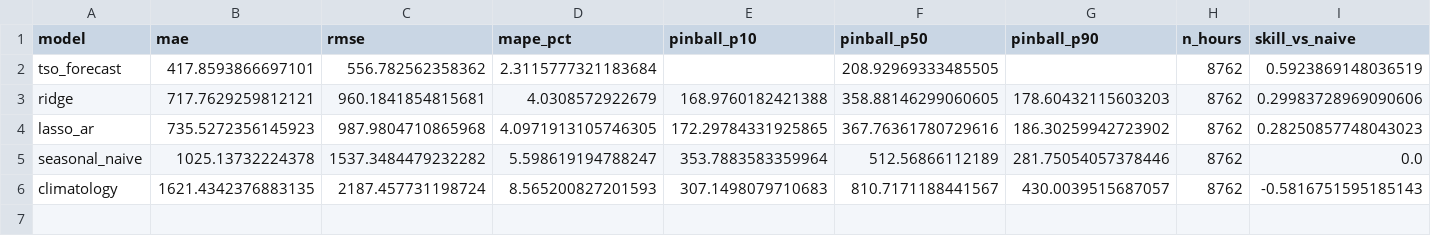
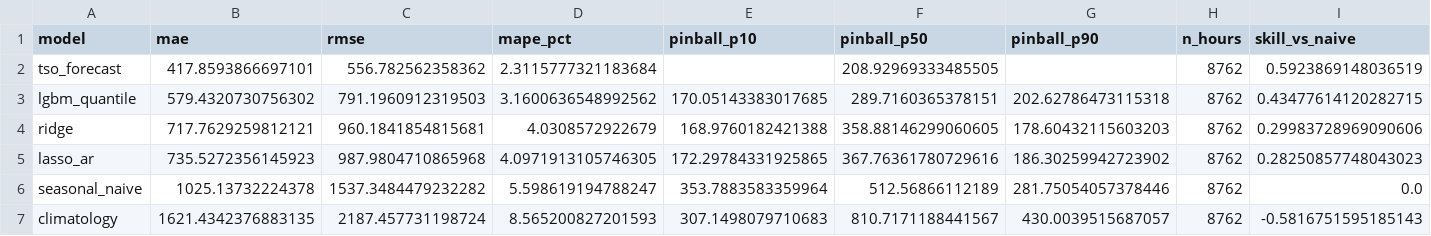
Before and after one commit to barteksarwa/pl-energy-forecast, a CSV file: reports/backtests/2026-07-14_fcst_summary.csv, drawn as a sheet.

```diff
--- a/reports/backtests/2026-07-14_fcst_summary.csv
+++ b/reports/backtests/2026-07-14_fcst_summary.csv
@@ -2,2 +2,3 @@ model,mae,rmse,mape_pct,pinball_p10,pinball_p50,pinball_p90,n_hours,skill_vs_nai
 tso_forecast,417.8593866697101,556.782562358362,2.3115777321183684,,208.92969333485505,,8762,0.5923869148036519
+lgbm_quantile,579.4320730756302,791.1960912319503,3.1600636548992562,170.05143383017685,289.7160365378151,202.62786473115318,8762,0.43477614120282715
 ridge,717.7629259812121,960.1841854815681,4.0308572922679,168.9760182421388,358.88146299060605,178.60432115603203,8762,0.29983728969090606
```
Also changed, not shown: 7 other files.
